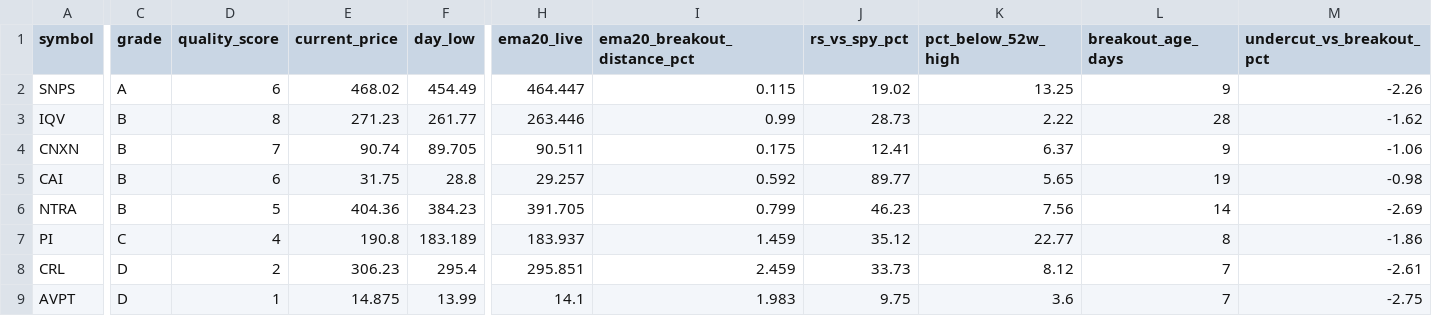
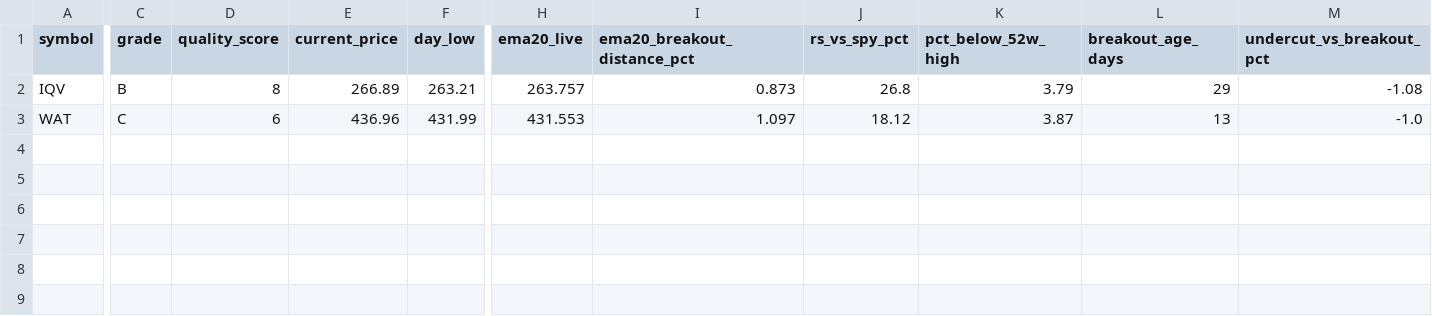
Before and after one commit to fwd5t2g5cw-ops/-daily-market-scanner, a CSV file: latest/us/us_double_reclaim_today.csv, drawn as a sheet; only a part is shown, gaps mark what is left out; removed rows and columns are numbered as before the commit, all else as after; rows hold the shown columns only; the diff covers the shown part only; the diff names each change by its address in the sheet, - before the commit and + after, or states it on an @@ line.

```diff
--- a/latest/us/us_double_reclaim_today.csv
+++ b/latest/us/us_double_reclaim_today.csv
-row 2: SNPS | A | 6 | 468.02 | 454.49 | 464.447 | 0.115 | 19.02 | 13.25 | 9 | -2.26
-E2 (current_price): 271.23
+E2 (current_price): 266.89
-F2 (day_low): 261.77
+F2 (day_low): 263.21
-H2 (ema20_live): 263.446
+H2 (ema20_live): 263.757
-I2 (ema20_breakout_distance_pct): 0.99
+I2 (ema20_breakout_distance_pct): 0.873
-J2 (rs_vs_spy_pct): 28.73
+J2 (rs_vs_spy_pct): 26.8
-K2 (pct_below_52w_high): 2.22
+K2 (pct_below_52w_high): 3.79
-L2 (breakout_age_days): 28
+L2 (breakout_age_days): 29
-M2 (undercut_vs_breakout_pct): -1.62
+M2 (undercut_vs_breakout_pct): -1.08
-A3 (symbol): CNXN
+A3 (symbol): WAT
-C3 (grade): B
+C3 (grade): C
-D3 (quality_score): 7
+D3 (quality_score): 6
-E3 (current_price): 90.74
+E3 (current_price): 436.96
-F3 (day_low): 89.705
+F3 (day_low): 431.99
-H3 (ema20_live): 90.511
+H3 (ema20_live): 431.553
-I3 (ema20_breakout_distance_pct): 0.175
+I3 (ema20_breakout_distance_pct): 1.097
-J3 (rs_vs_spy_pct): 12.41
+J3 (rs_vs_spy_pct): 18.12
-K3 (pct_below_52w_high): 6.37
+K3 (pct_below_52w_high): 3.87
-L3 (breakout_age_days): 9
+L3 (breakout_age_days): 13
-M3 (undercut_vs_breakout_pct): -1.06
+M3 (undercut_vs_breakout_pct): -1.0
-row 5: CAI | B | 6 | 31.75 | 28.8 | 29.257 | 0.592 | 89.77 | 5.65 | 19 | -0.98
-row 6: NTRA | B | 5 | 404.36 | 384.23 | 391.705 | 0.799 | 46.23 | 7.56 | 14 | -2.69
-row 7: PI | C | 4 | 190.8 | 183.189 | 183.937 | 1.459 | 35.12 | 22.77 | 8 | -1.86
-row 8: CRL | D | 2 | 306.23 | 295.4 | 295.851 | 2.459 | 33.73 | 8.12 | 7 | -2.61
-row 9: AVPT | D | 1 | 14.875 | 13.99 | 14.1 | 1.983 | 9.75 | 3.6 | 7 | -2.75
```
Also changed, not shown: 6 edited cells elsewhere in this file, latest/us/us_double_reclaim_all.csv, latest/us/us_double_reclaim_ready_now.csv, 8 other files.
